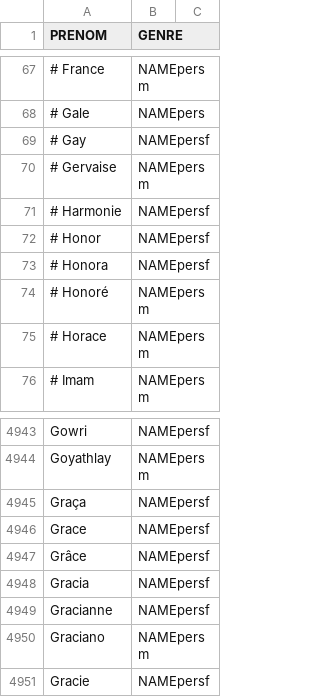
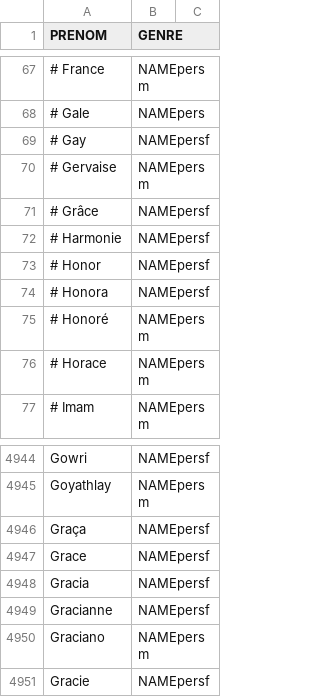
Before and after one commit to oeuvres/alix, a CSV file: java/alix/fr/forename.csv, drawn as a sheet; only a part is shown, gaps mark what is left out; removed rows and columns are numbered as before the commit, all else as after; the diff names each change by its address in the sheet, - before the commit and + after, or states it on an @@ line.

```diff
--- a/java/alix/fr/forename.csv
+++ b/java/alix/fr/forename.csv
+row 71: # Grâce | NAMEpersf
-row 4947: Grâce | NAMEpersf
```
Also changed, not shown: 24 other files.
